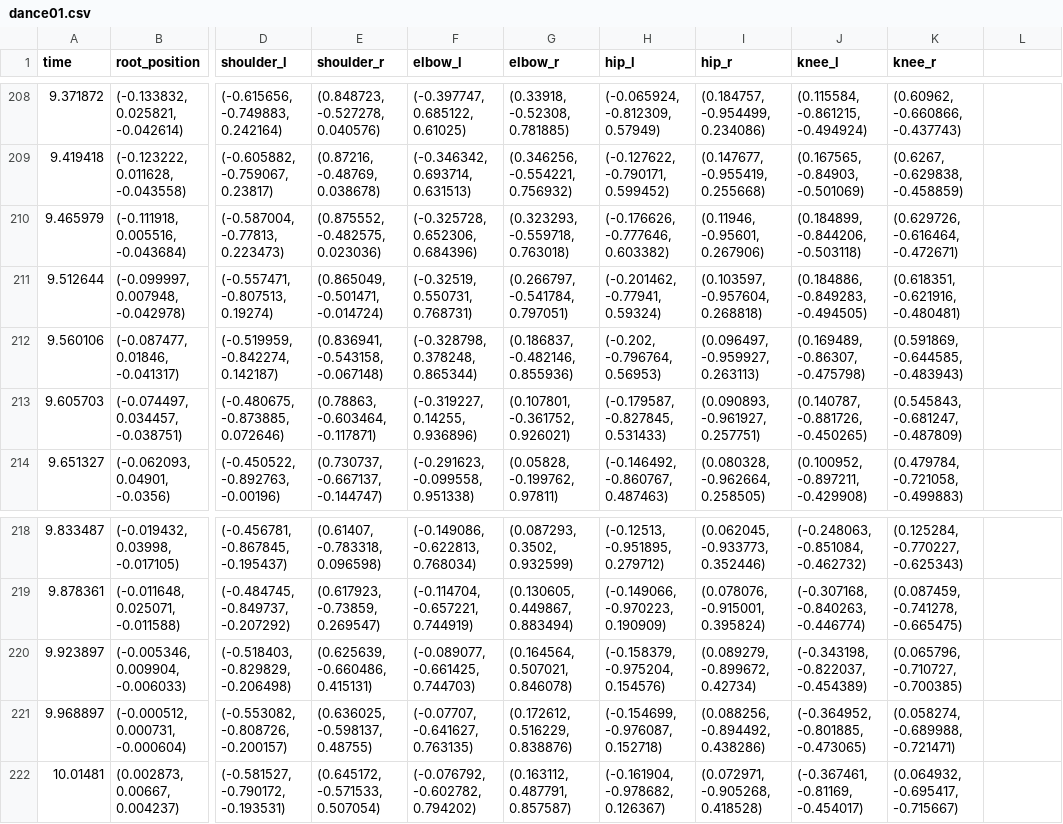
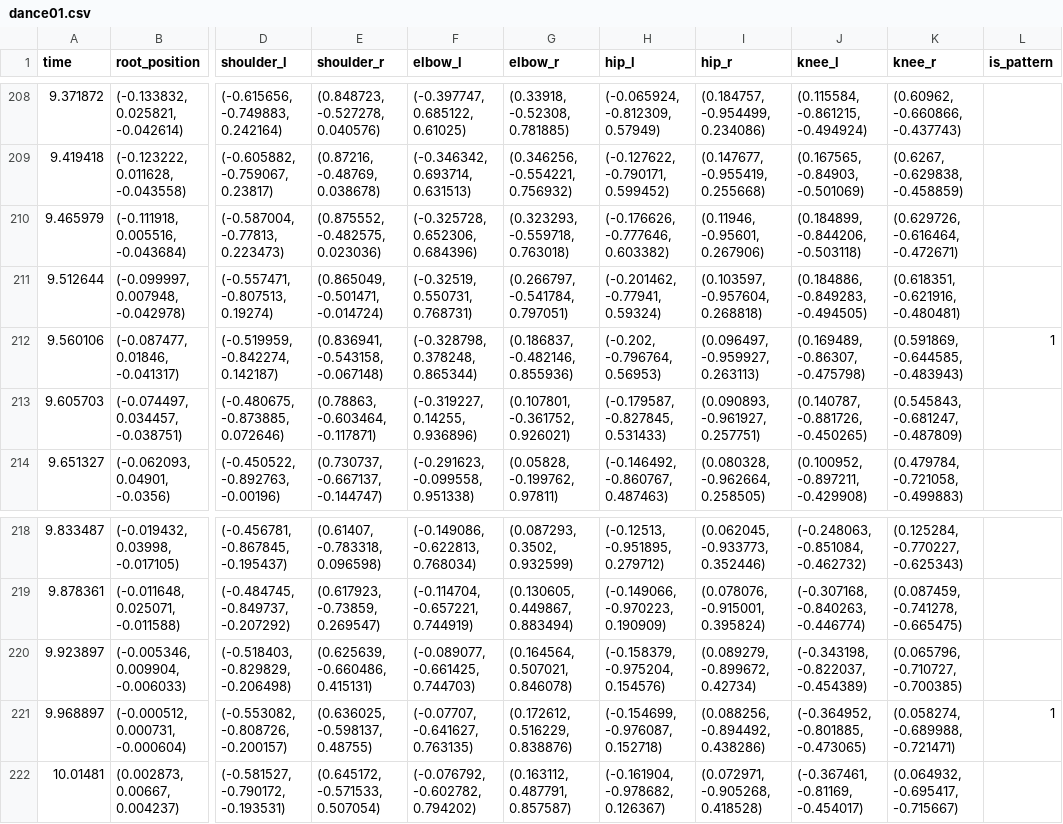
Before and after one commit to shydraiya/dance-game-project, a CSV file: Assets/Patterns/dance01.csv, drawn as a sheet; only a part is shown, gaps mark what is left out; the diff covers the shown part only; the diff names each change by its address in the sheet, - before the commit and + after, or states it on an @@ line.

```diff
--- a/Assets/Patterns/dance01.csv
+++ b/Assets/Patterns/dance01.csv
-L1: (empty)
+L1: is_pattern
-L212 (is_pattern): (empty)
+L212 (is_pattern): 1
-L221 (is_pattern): (empty)
+L221 (is_pattern): 1
```
Also changed, not shown: 5 edited cells elsewhere in this file, Assets/Patterns/dance04.csv, Assets/Patterns/dance06.csv, 10 other files.
